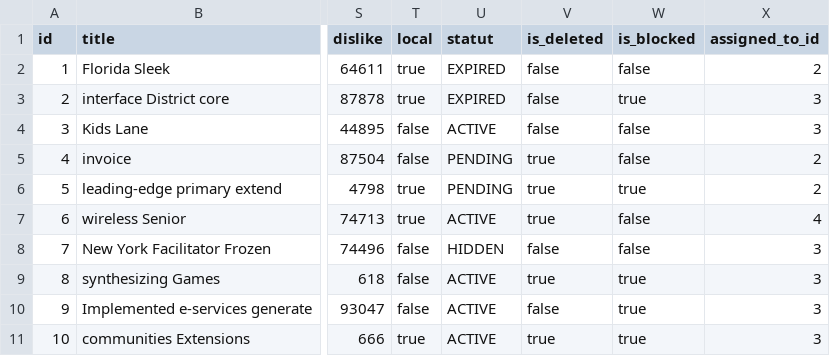
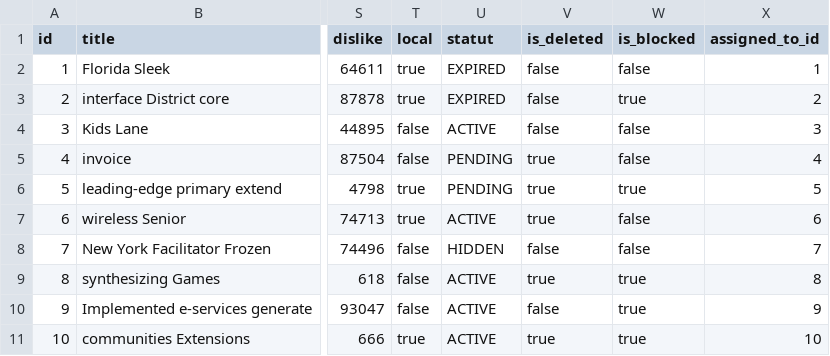
Before and after one commit to metayoub/blanat, a CSV file: src/main/resources/config/liquibase/fake-data/deal.csv, drawn as a sheet; only a part is shown, gaps mark what is left out; the diff names each change by its address in the sheet, - before the commit and + after, or states it on an @@ line.

```diff
--- a/src/main/resources/config/liquibase/fake-data/deal.csv
+++ b/src/main/resources/config/liquibase/fake-data/deal.csv
-X2 (assigned_to_id): 2
+X2 (assigned_to_id): 1
-X3 (assigned_to_id): 3
+X3 (assigned_to_id): 2
-X5 (assigned_to_id): 2
+X5 (assigned_to_id): 4
-X6 (assigned_to_id): 2
+X6 (assigned_to_id): 5
-X7 (assigned_to_id): 4
+X7 (assigned_to_id): 6
-X8 (assigned_to_id): 3
+X8 (assigned_to_id): 7
-X9 (assigned_to_id): 3
+X9 (assigned_to_id): 8
-X10 (assigned_to_id): 3
+X10 (assigned_to_id): 9
-X11 (assigned_to_id): 3
+X11 (assigned_to_id): 10
```
Also changed, not shown: src/main/resources/config/liquibase/fake-data/deal_comment.csv, src/main/resources/config/liquibase/fake-data/deal_report.csv, 28 other files.
